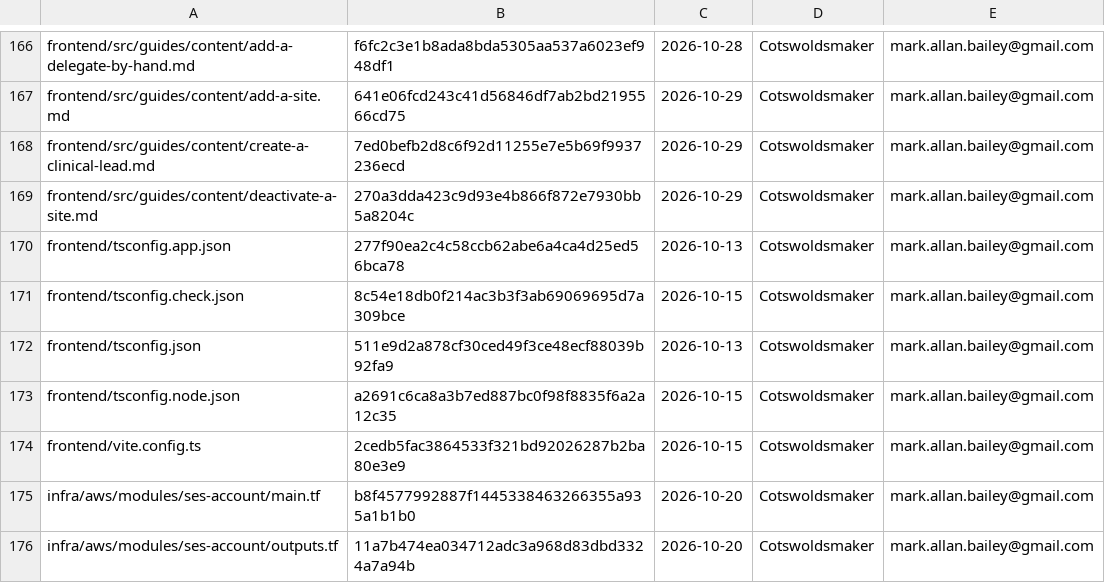
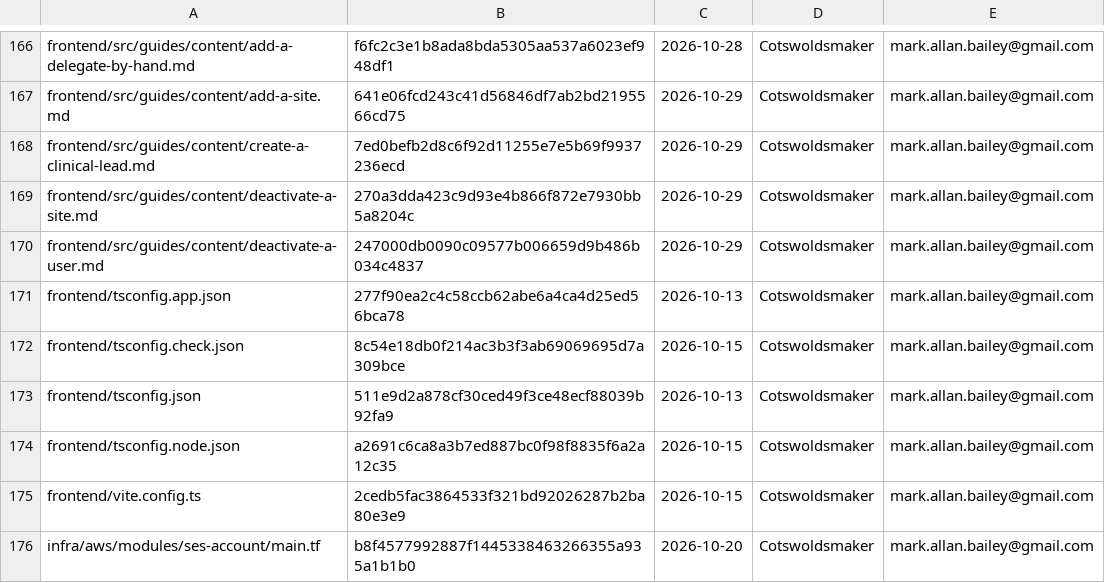
Before and after one commit to bailey-medics/quillmedical, a TSV file: audit/ledger.tsv, drawn as a sheet; only a part is shown, gaps mark what is left out; the shorter side is filled out with more unchanged rows; the diff names each change by its address in the sheet, - before the commit and + after, or states it on an @@ line.

Commit message:
fix(tables): show the filter only when there is something to filter by; say an operator decides when a closed account is deleted

```diff
--- a/audit/ledger.tsv
+++ b/audit/ledger.tsv
+row 170: frontend/src/guides/content/deactivate-a-user.md | 247000db0090c09577b006659d9b486b034c4837 | 2026-10-29 | Cotswoldsmaker | mark.allan.bailey@gmail.com
```
Also changed, not shown: 3 other files.
